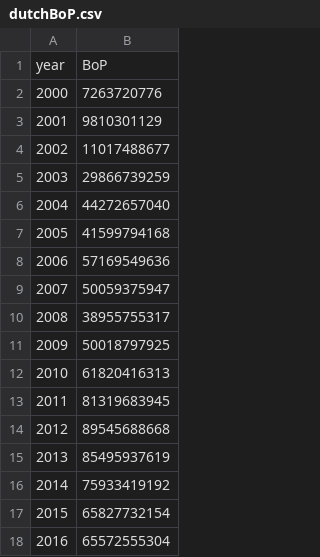
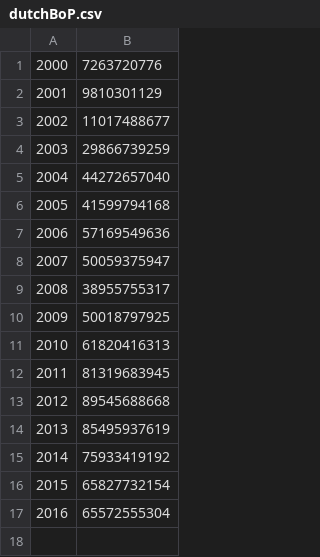
Before and after one commit to pernilledeijlen/DataProcessing, a CSV file: Homework/Week3/dutchBoP.csv, drawn as a sheet.

```diff
--- a/Homework/Week3/dutchBoP.csv
+++ b/Homework/Week3/dutchBoP.csv
@@ -1,2 +1 @@
-year,BoP
 2000,7263720776
```
Also changed, not shown: 5 other files.
